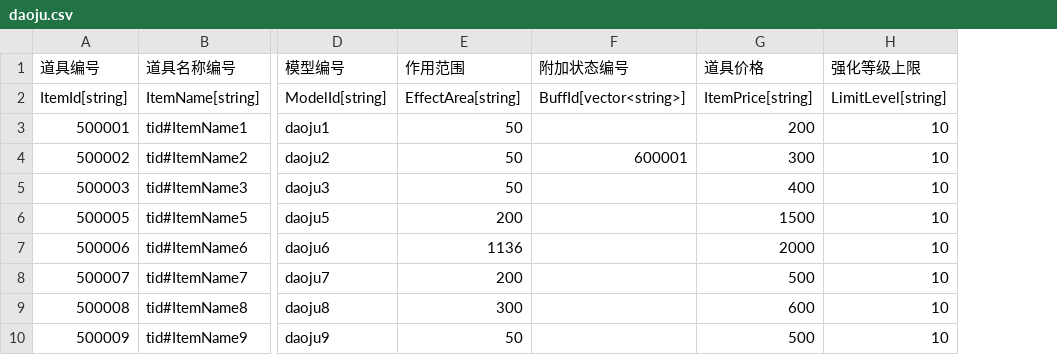
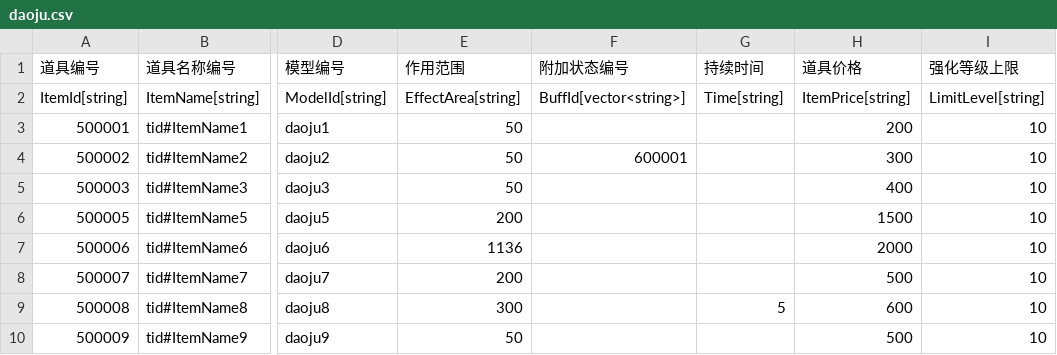
Before and after one commit to 1097195326/CompanyWork, a CSV file: SwampAttack/Resources/config/daoju.csv, drawn as a sheet; only a part is shown, gaps mark what is left out; the diff names each change by its address in the sheet, - before the commit and + after, or states it on an @@ line.

```diff
--- a/SwampAttack/Resources/config/daoju.csv
+++ b/SwampAttack/Resources/config/daoju.csv
+column G (持续时间), rows 2-9: Time[string] |  |  |  |  |  |  | 5
```
Also changed, not shown: 16 other files.
